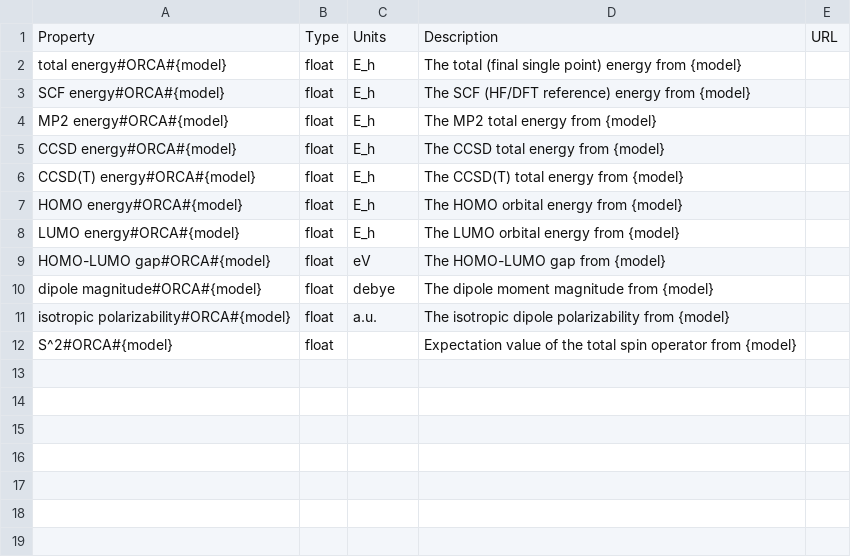
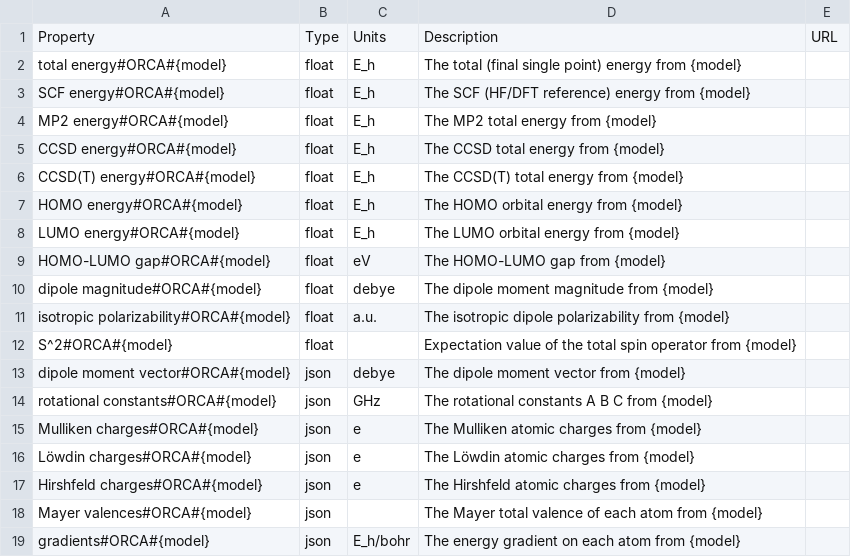
Before and after one commit to molssi-seamm/orca_step, a CSV file: orca_step/data/properties.csv, drawn as a sheet.

```diff
--- a/orca_step/data/properties.csv
+++ b/orca_step/data/properties.csv
@@ -12 +12,8 @@ isotropic polarizability#ORCA#{model},float,a.u.,The isotropic dipole polarizabi
 S^2#ORCA#{model},float,,Expectation value of the total spin operator from {model},
+dipole moment vector#ORCA#{model},json,debye,The dipole moment vector from {model},
+rotational constants#ORCA#{model},json,GHz,The rotational constants A B C from {model},
+Mulliken charges#ORCA#{model},json,e,The Mulliken atomic charges from {model},
+Löwdin charges#ORCA#{model},json,e,The Löwdin atomic charges from {model},
+Hirshfeld charges#ORCA#{model},json,e,The Hirshfeld atomic charges from {model},
+Mayer valences#ORCA#{model},json,,The Mayer total valence of each atom from {model},
+gradients#ORCA#{model},json,E_h/bohr,The energy gradient on each atom from {model},
```
Also changed, not shown: 12 other files.
